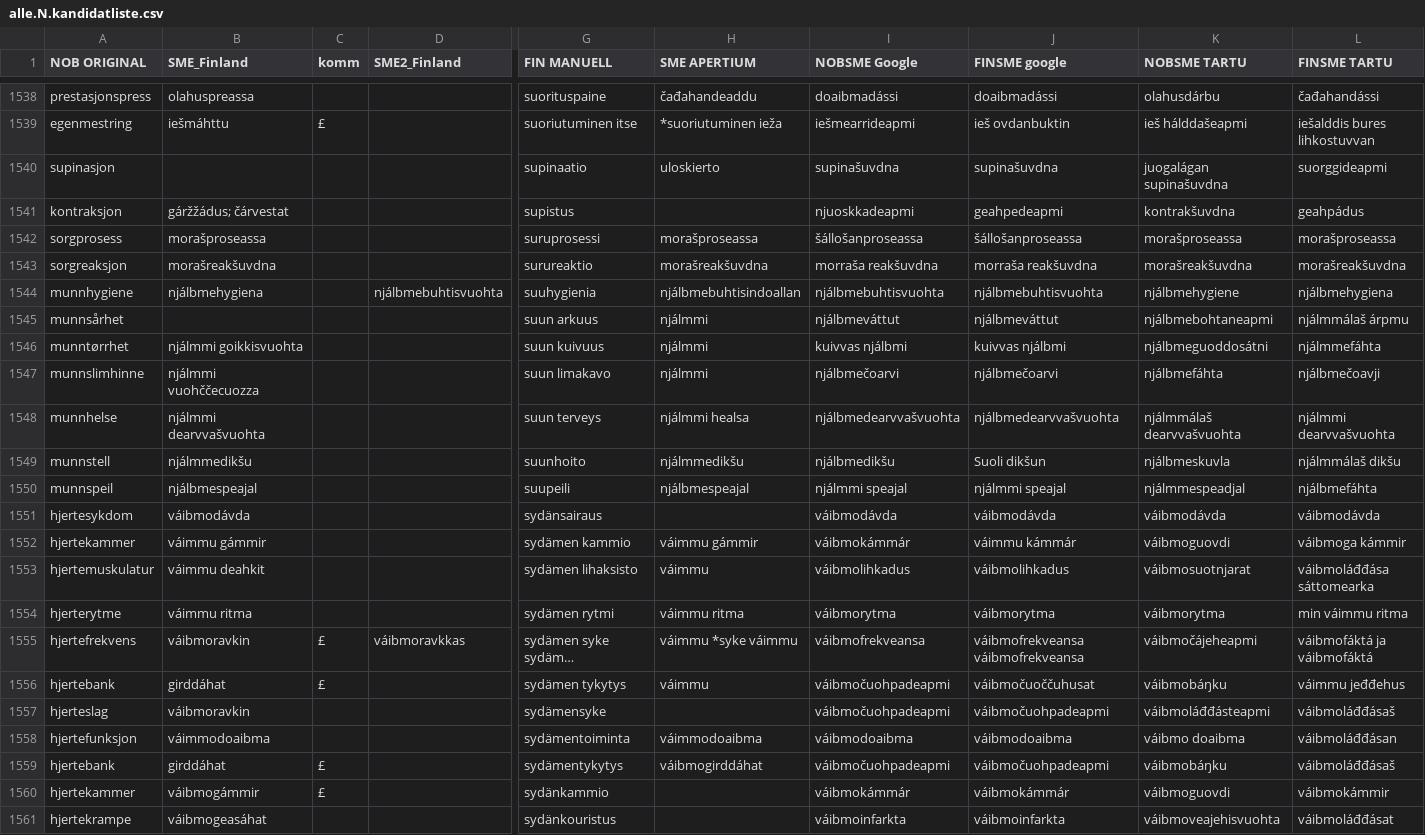
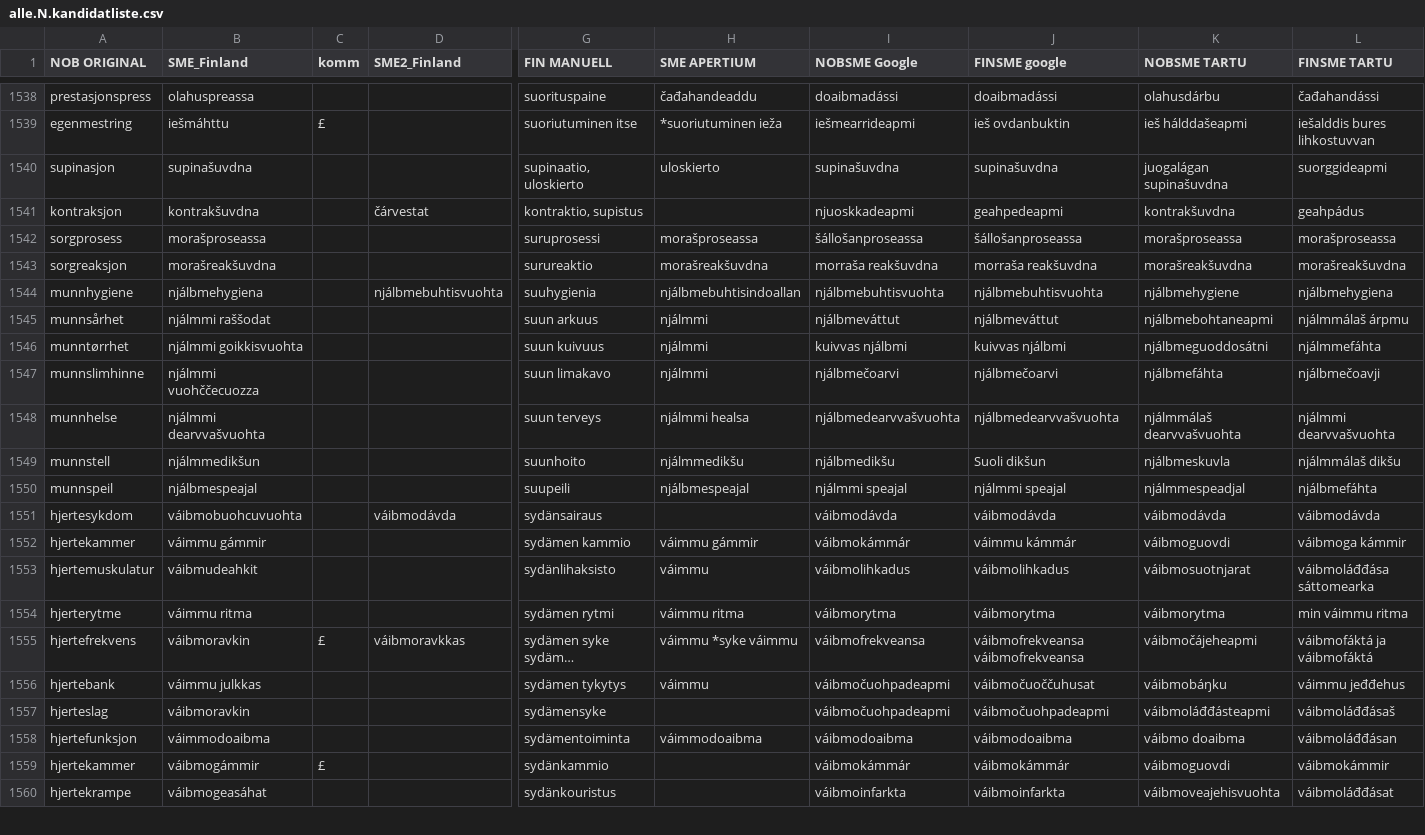
Before and after one commit to giellalt/term-sme-x-nursing, a CSV file: materiale/norsk/grunnleggende_sykepleie/alle.N.kandidatliste.csv, drawn as a sheet; only a part is shown, gaps mark what is left out; long unchanged cells end in …; rows hold the shown columns only; the diff names each change by its address in the sheet, - before the commit and + after, or states it on an @@ line.

Commit message:
1539-1559

```diff
--- a/materiale/norsk/grunnleggende_sykepleie/alle.N.kandidatliste.csv
+++ b/materiale/norsk/grunnleggende_sykepleie/alle.N.kandidatliste.csv
-B1540 (SME_Finland): (empty)
+B1540 (SME_Finland): supinašuvdna
-G1540 (FIN MANUELL): supinaatio
+G1540 (FIN MANUELL): supinaatio, uloskierto
-B1541 (SME_Finland): gáržžádus; čárvestat
+B1541 (SME_Finland): kontrakšuvdna
-D1541 (SME2_Finland): (empty)
+D1541 (SME2_Finland): čárvestat
-G1541 (FIN MANUELL): supistus
+G1541 (FIN MANUELL): kontraktio, supistus
-B1545 (SME_Finland): (empty)
+B1545 (SME_Finland): njálmmi raššodat
-B1549 (SME_Finland): njálmmedikšu
+B1549 (SME_Finland): njálmmedikšun
-B1551 (SME_Finland): váibmodávda
+B1551 (SME_Finland): váibmobuohcuvuohta
-D1551 (SME2_Finland): (empty)
+D1551 (SME2_Finland): váibmodávda
-B1553 (SME_Finland): váimmu deahkit
+B1553 (SME_Finland): váibmudeahkit
-G1553 (FIN MANUELL): sydämen lihaksisto
+G1553 (FIN MANUELL): sydänlihaksisto
-B1556 (SME_Finland): girddáhat
+B1556 (SME_Finland): váimmu julkkas
-C1556 (komm): £
+C1556 (komm): (empty)
-row 1559: hjertebank | girddáhat | £ |  | sydämentykytys | váibmogirddáhat | váibmočuohpadeapmi | váibmočuohpadeapmi | váibmobáŋku | váibmoláđđásaš
```
